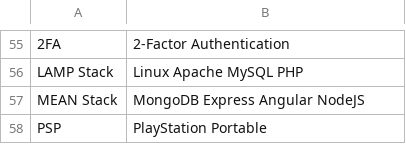
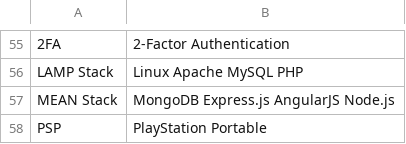
Before and after one commit to djtfoo/Questions-App, a CSV file: Assets/TextAssets/Acronyms.csv, drawn as a sheet; only a part is shown, gaps mark what is left out; the diff names each change by its address in the sheet, - before the commit and + after, or states it on an @@ line.

```diff
--- a/Assets/TextAssets/Acronyms.csv
+++ b/Assets/TextAssets/Acronyms.csv
-B57: MongoDB Express Angular NodeJS
+B57: MongoDB Express.js AngularJS Node.js
```
Also changed, not shown: 9 other files.
